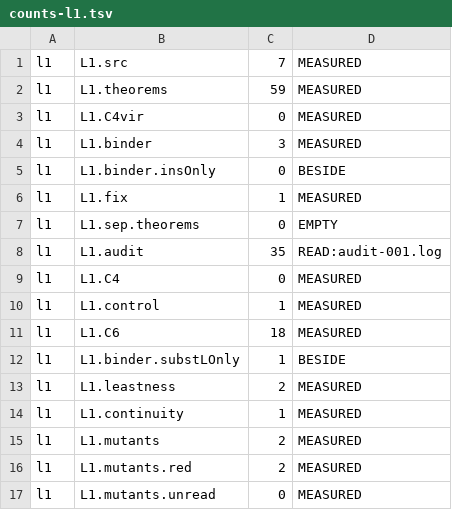
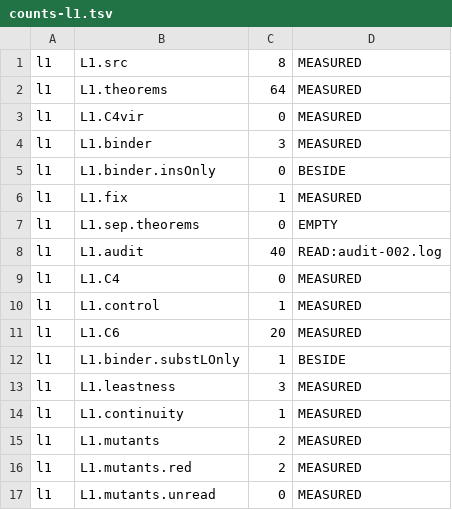
Before and after one commit to jyh/vir, a TSV file: l1/out/counts-l1.tsv, drawn as a sheet.

```diff
--- a/l1/out/counts-l1.tsv
+++ b/l1/out/counts-l1.tsv
@@ -1,3 +1,3 @@
-l1	L1.src	7	MEASURED
-l1	L1.theorems	59	MEASURED
+l1	L1.src	8	MEASURED
+l1	L1.theorems	64	MEASURED
 l1	L1.C4vir	0	MEASURED
@@ -7,8 +7,8 @@ l1	L1.fix	1	MEASURED
 l1	L1.sep.theorems	0	EMPTY
-l1	L1.audit	35	READ:audit-001.log
+l1	L1.audit	40	READ:audit-002.log
 l1	L1.C4	0	MEASURED
 l1	L1.control	1	MEASURED
-l1	L1.C6	18	MEASURED
+l1	L1.C6	20	MEASURED
 l1	L1.binder.substLOnly	1	BESIDE
-l1	L1.leastness	2	MEASURED
+l1	L1.leastness	3	MEASURED
 l1	L1.continuity	1	MEASURED
```
Also changed, not shown: 7 other files.
